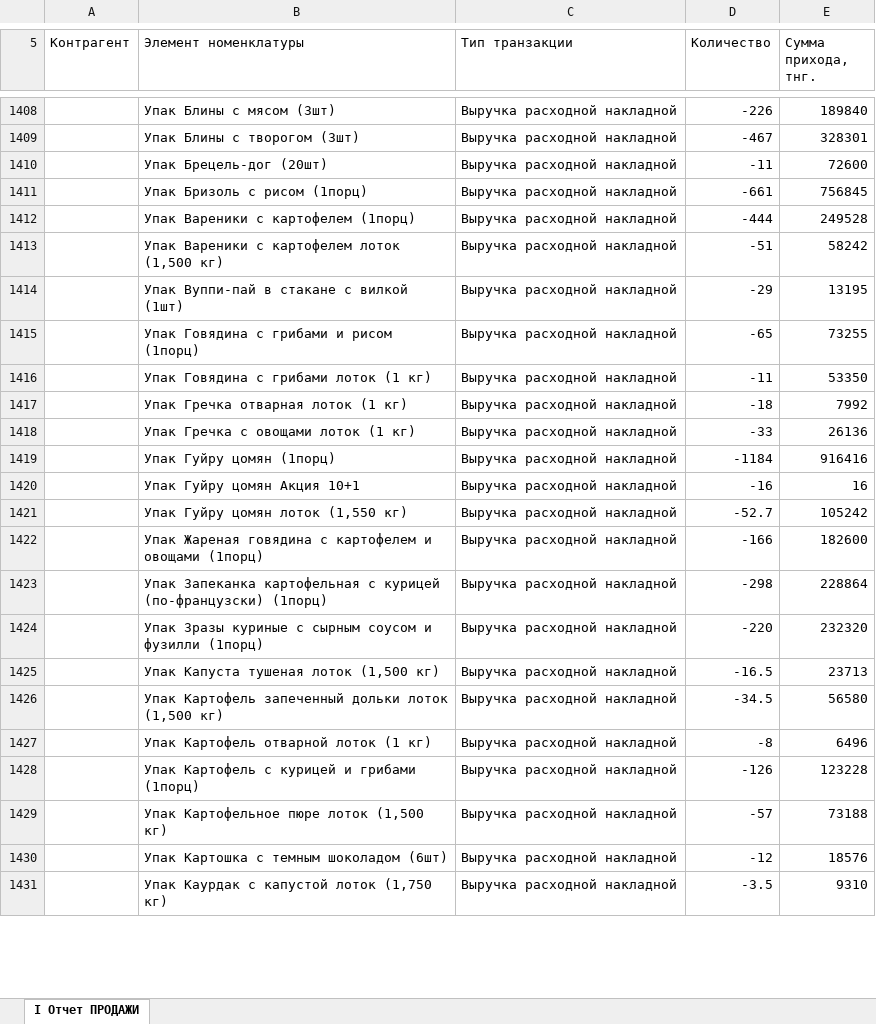
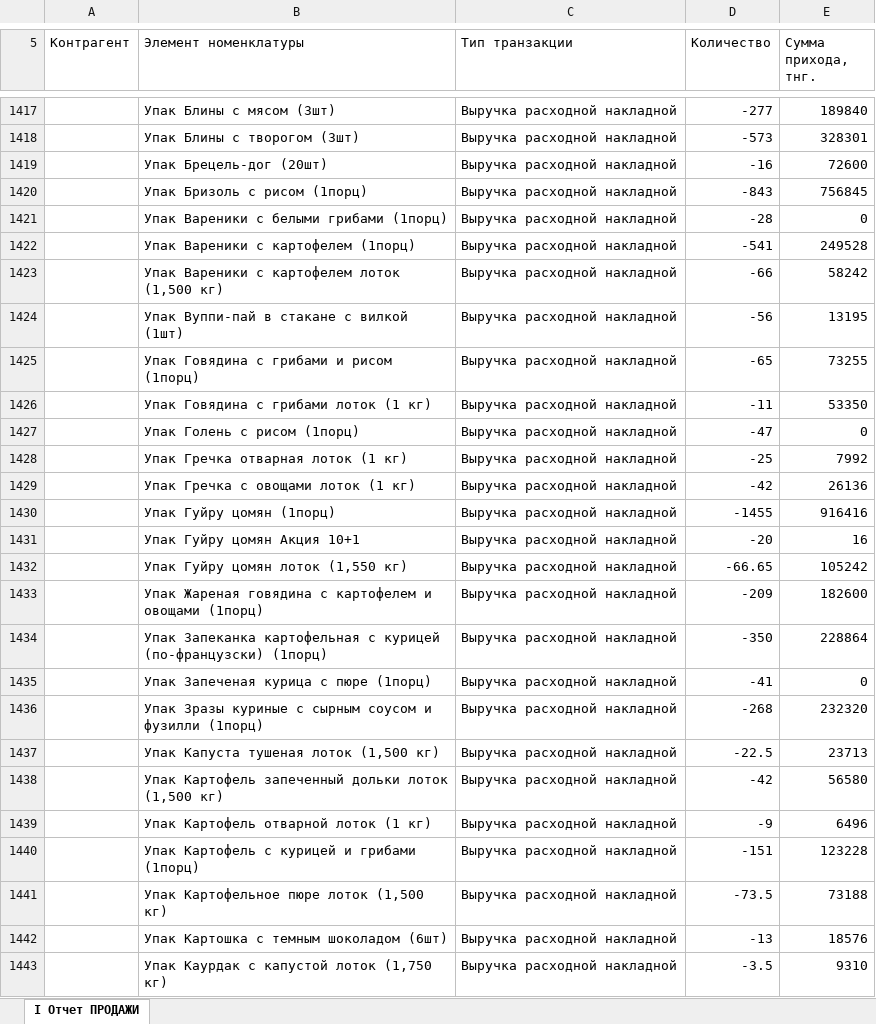
Before and after one commit to Olgagerassimenko/fin-director, an Excel workbook: I Отчет ПРОДАЖИ 09.2026.xlsx, sheet I Отчет ПРОДАЖИ, drawn as a sheet; only a part is shown, gaps mark what is left out; values as stored, in another font and other column widths than the file's, no borders; addresses are those after the commit; the diff covers the shown part only; the diff names each change by its address in the sheet, - before the commit and + after, or states it on an @@ line.

```diff
--- a/I Отчет ПРОДАЖИ 09.2026.xlsx (sheet I Отчет ПРОДАЖИ)
+++ b/I Отчет ПРОДАЖИ 09.2026.xlsx (sheet I Отчет ПРОДАЖИ)
-D1417 (Количество): -226
+D1417 (Количество): -277
-D1418 (Количество): -467
+D1418 (Количество): -573
-D1419 (Количество): -11
+D1419 (Количество): -16
-D1420 (Количество): -661
+D1420 (Количество): -843
+row 1421:  | Упак Вареники с белыми грибами (1порц) | Выручка расходной накладной | -28 | 0
-D1422 (Количество): -444
+D1422 (Количество): -541
-D1423 (Количество): -51
+D1423 (Количество): -66
-D1424 (Количество): -29
+D1424 (Количество): -56
+row 1427:  | Упак Голень с рисом (1порц) | Выручка расходной накладной | -47 | 0
-D1428 (Количество): -18
+D1428 (Количество): -25
-D1429 (Количество): -33
+D1429 (Количество): -42
-D1430 (Количество): -1184
+D1430 (Количество): -1455
-D1431 (Количество): -16
+D1431 (Количество): -20
-D1432 (Количество): -52.7
+D1432 (Количество): -66.65
-D1433 (Количество): -166
+D1433 (Количество): -209
-D1434 (Количество): -298
+D1434 (Количество): -350
+row 1435:  | Упак Запеченая курица с пюре (1порц) | Выручка расходной накладной | -41 | 0
-D1436 (Количество): -220
+D1436 (Количество): -268
-D1437 (Количество): -16.5
+D1437 (Количество): -22.5
-D1438 (Количество): -34.5
+D1438 (Количество): -42
-D1439 (Количество): -8
+D1439 (Количество): -9
-D1440 (Количество): -126
+D1440 (Количество): -151
-D1441 (Количество): -57
+D1441 (Количество): -73.5
-D1442 (Количество): -12
+D1442 (Количество): -13
```
Also changed, not shown: 19 added rows and 265 edited cells elsewhere in this sheet, I Отчет ПРОДАЖИ 01.2026.xlsx, I Отчет ПРОДАЖИ 03.2026.xlsx, 37 other files.
